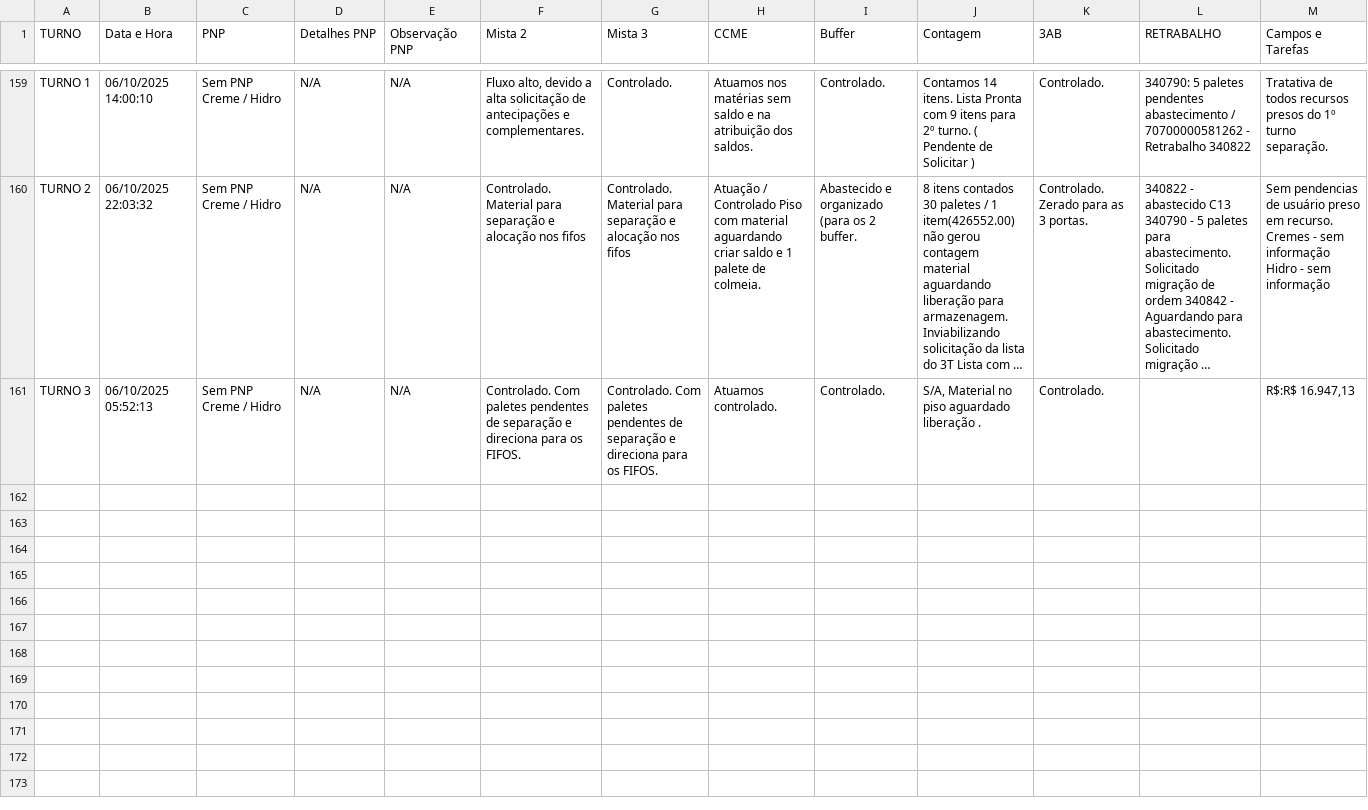
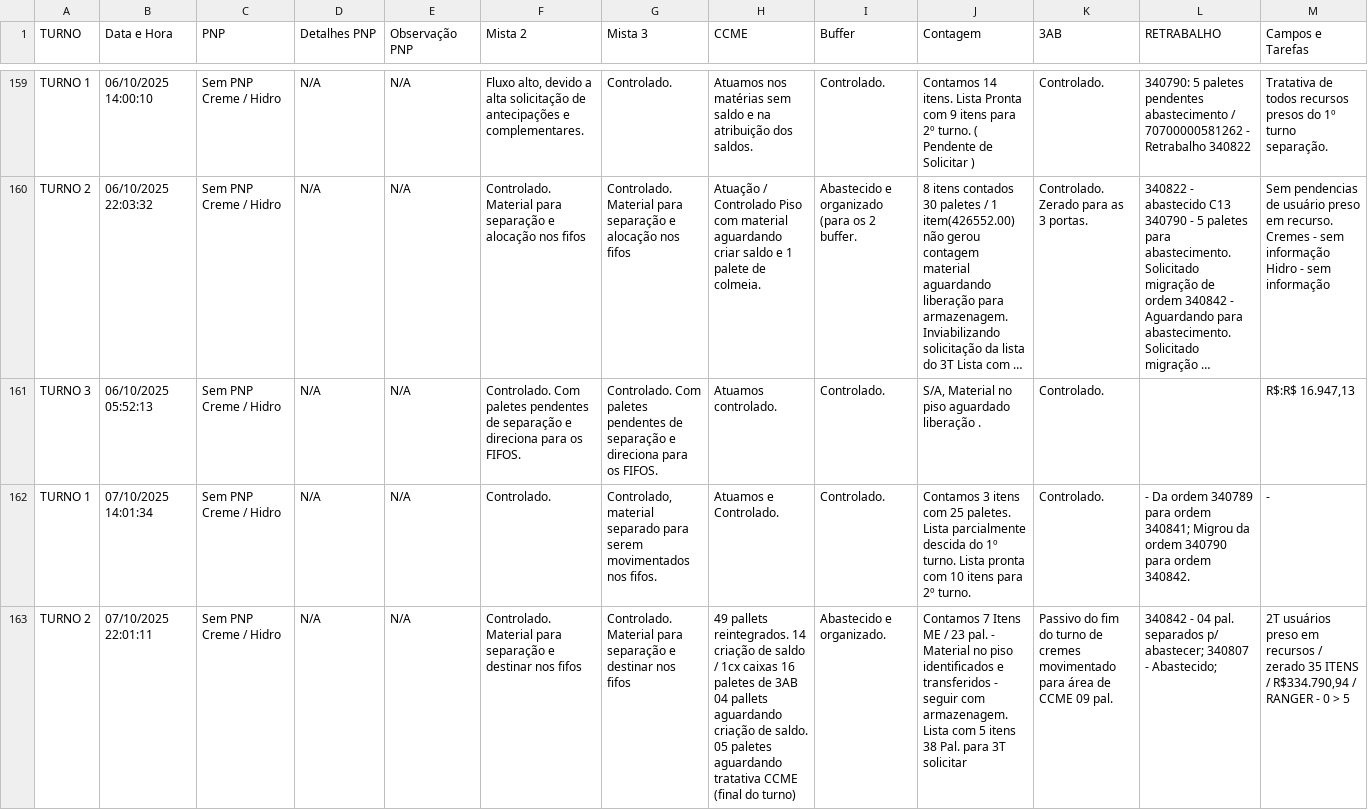
Before and after one commit to RelatorioGeral-Log-CAM/PassagemDeTurno, a TSV file: separacao-data.tsv, drawn as a sheet; only a part is shown, gaps mark what is left out; long unchanged cells end in …; rows hold the shown columns only; the diff covers the shown part only; the diff names each change by its address in the sheet, - before the commit and + after, or states it on an @@ line.

```diff
--- a/separacao-data.tsv
+++ b/separacao-data.tsv
+row 162: TURNO 1 | 07/10/2025 14:01:34 | Sem PNP Creme / Hidro | N/A | N/A | Controlado. | Controlado, material separado para serem movimentados nos fifos. | Atuamos e Controlado. | Controlado. | Contamos 3 itens com 25 paletes. Lista parcialmente descida do 1º turno. Lista pronta com 10 itens para 2º turno. | Controlado. | - Da ordem 340789 para ordem 340841; Migrou da ordem 340790 para ordem 340842. | -
+row 163: TURNO 2 | 07/10/2025 22:01:11 | Sem PNP Creme / Hidro | N/A | N/A | Controlado. Material para separação e destinar nos fifos | Controlado. Material para separação e destinar nos fifos | 49 pallets reintegrados. 14 criação de saldo / 1cx caixas 16 paletes de 3AB 04 pallets aguardando criação de saldo. 05 paletes aguardando tratativa CCME (final do turno) | Abastecido e organizado. | Contamos 7 Itens ME / 23 pal. - Material no piso identificados e transferidos - seguir com armazenagem. Lista com 5 itens 38 Pal. para 3T solicitar | Passivo do fim do turno de cremes movimentado para área de CCME 09 pal. | 340842 - 04 pal. separados p/ abastecer; 340807 - Abastecido; | 2T usuários preso em recursos / zerado 35 ITENS / R$334.790,94 / RANGER - 0 > 5
```
Also changed, not shown: 1 added row elsewhere in this file, 999.tsv, armazem-estojos-data.tsv, 4 other files.
